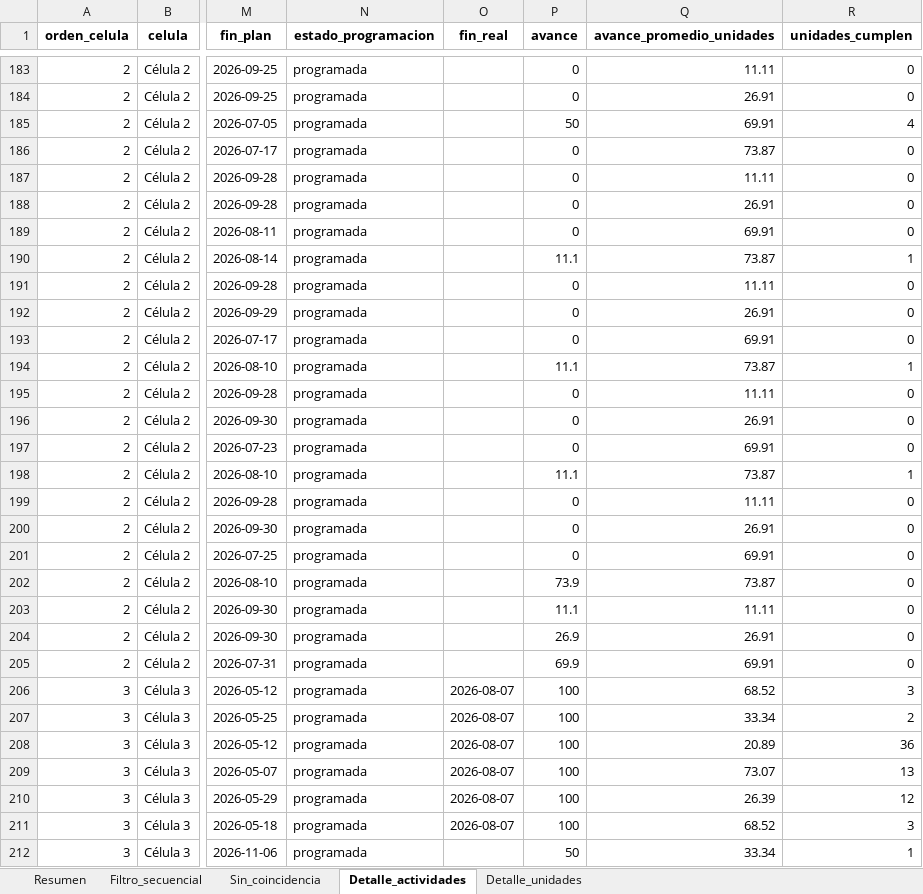
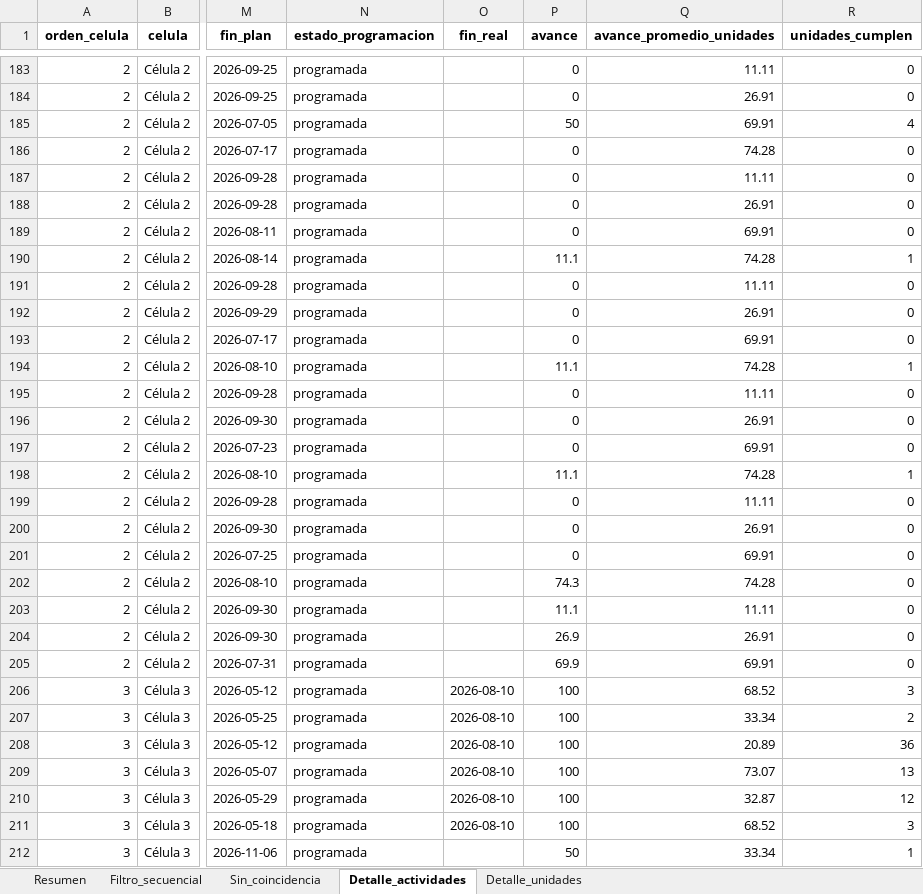
Before and after one commit to DanielJimenezA/avance_celulas_eds, an Excel workbook: data/diagnostico_coincidencias.xlsx, sheet Detalle_actividades, drawn as a sheet; only a part is shown, gaps mark what is left out; values as stored, in another font and other column widths than the file's, no borders; the diff covers the shown part only; the diff names each change by its address in the sheet, - before the commit and + after, or states it on an @@ line.

```diff
--- a/data/diagnostico_coincidencias.xlsx (sheet Detalle_actividades)
+++ b/data/diagnostico_coincidencias.xlsx (sheet Detalle_actividades)
-Q186 (avance_promedio_unidades): 73.87
+Q186 (avance_promedio_unidades): 74.28
-Q190 (avance_promedio_unidades): 73.87
+Q190 (avance_promedio_unidades): 74.28
-Q194 (avance_promedio_unidades): 73.87
+Q194 (avance_promedio_unidades): 74.28
-Q198 (avance_promedio_unidades): 73.87
+Q198 (avance_promedio_unidades): 74.28
-P202 (avance): 73.9
+P202 (avance): 74.3
-Q202 (avance_promedio_unidades): 73.87
+Q202 (avance_promedio_unidades): 74.28
-O206:O211 (fin_real): 2026-08-07
+O206:O211 (fin_real): 2026-08-10
-Q210 (avance_promedio_unidades): 26.39
+Q210 (avance_promedio_unidades): 32.87
```
Also changed, not shown: 604 edited cells elsewhere in this sheet, sheet Detalle_unidades, sheet Filtro_secuencial, data/unidades.xlsx, 5 other files.
